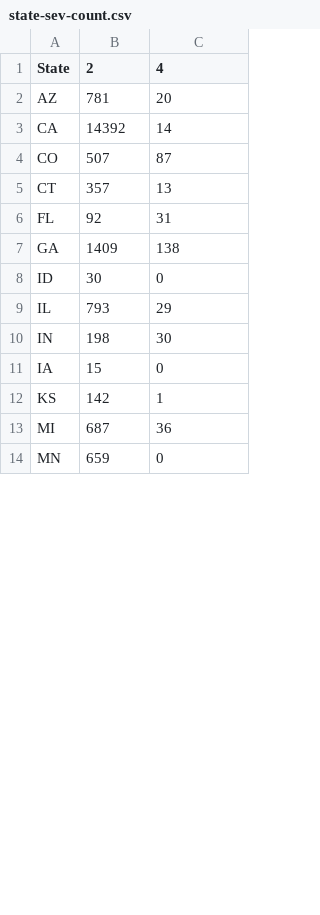
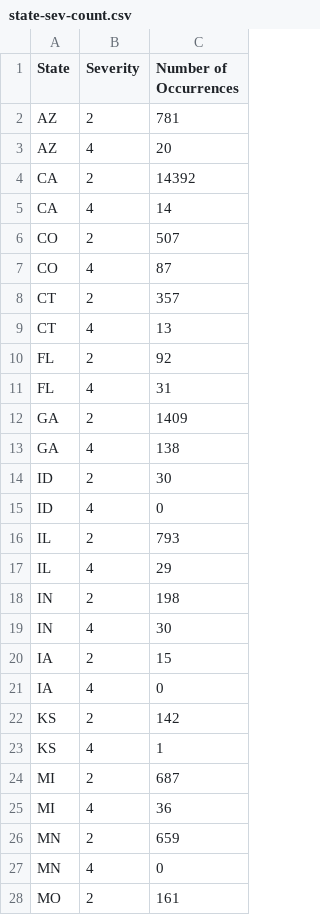
Before and after one commit to rys-9/fit3179-hw-wk9, a CSV file: data/state-sev-count.csv, drawn as a sheet; only a part is shown; the diff covers the shown part only.

Commit message:
Update state-sev-count.csv

```diff
--- a/data/state-sev-count.csv
+++ b/data/state-sev-count.csv
@@ -1,14 +1,28 @@
-State,2,4
-AZ,781,20
-CA,14392,14
-CO,507,87
-CT,357,13
-FL,92,31
-GA,1409,138
-ID,30,0
-IL,793,29
-IN,198,30
-IA,15,0
-KS,142,1
-MI,687,36
-MN,659,0
+State,Severity,Number of Occurrences
+AZ,2,781
+AZ,4,20
+CA,2,14392
+CA,4,14
+CO,2,507
+CO,4,87
+CT,2,357
+CT,4,13
+FL,2,92
+FL,4,31
+GA,2,1409
+GA,4,138
+ID,2,30
+ID,4,0
+IL,2,793
+IL,4,29
+IN,2,198
+IN,4,30
+IA,2,15
+IA,4,0
+KS,2,142
+KS,4,1
+MI,2,687
+MI,4,36
+MN,2,659
+MN,4,0
+MO,2,161
```
Also changed, not shown: 15 added rows and 16 edited cells elsewhere in this file.
